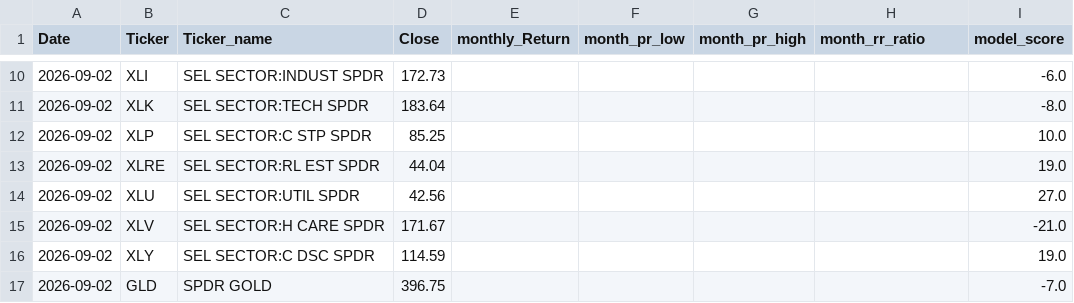
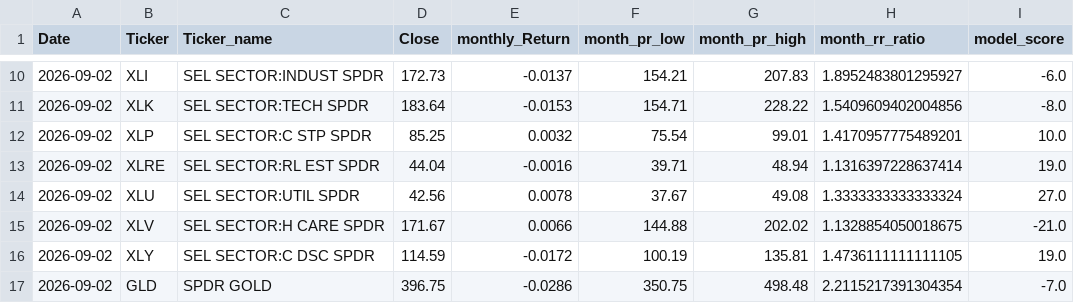
Before and after one commit to MarkmentumResearch/Platform, a CSV file: data/qry_graph_data_83.csv, drawn as a sheet; only a part is shown, gaps mark what is left out; the diff covers the shown part only; the diff names each change by its address in the sheet, - before the commit and + after, or states it on an @@ line.

```diff
--- a/data/qry_graph_data_83.csv
+++ b/data/qry_graph_data_83.csv
-E10 (monthly_Return): (empty)
+E10 (monthly_Return): -0.0137
-F10 (month_pr_low): (empty)
+F10 (month_pr_low): 154.21
-G10 (month_pr_high): (empty)
+G10 (month_pr_high): 207.83
-H10 (month_rr_ratio): (empty)
+H10 (month_rr_ratio): 1.8952483801295927
-E11 (monthly_Return): (empty)
+E11 (monthly_Return): -0.0153
-F11 (month_pr_low): (empty)
+F11 (month_pr_low): 154.71
-G11 (month_pr_high): (empty)
+G11 (month_pr_high): 228.22
-H11 (month_rr_ratio): (empty)
+H11 (month_rr_ratio): 1.5409609402004856
-E12 (monthly_Return): (empty)
+E12 (monthly_Return): 0.0032
-F12 (month_pr_low): (empty)
+F12 (month_pr_low): 75.54
-G12 (month_pr_high): (empty)
+G12 (month_pr_high): 99.01
-H12 (month_rr_ratio): (empty)
+H12 (month_rr_ratio): 1.4170957775489201
-E13 (monthly_Return): (empty)
+E13 (monthly_Return): -0.0016
-F13 (month_pr_low): (empty)
+F13 (month_pr_low): 39.71
-G13 (month_pr_high): (empty)
+G13 (month_pr_high): 48.94
-H13 (month_rr_ratio): (empty)
+H13 (month_rr_ratio): 1.1316397228637414
-E14 (monthly_Return): (empty)
+E14 (monthly_Return): 0.0078
-F14 (month_pr_low): (empty)
+F14 (month_pr_low): 37.67
-G14 (month_pr_high): (empty)
+G14 (month_pr_high): 49.08
-H14 (month_rr_ratio): (empty)
+H14 (month_rr_ratio): 1.3333333333333324
-E15 (monthly_Return): (empty)
+E15 (monthly_Return): 0.0066
-F15 (month_pr_low): (empty)
+F15 (month_pr_low): 144.88
-G15 (month_pr_high): (empty)
+G15 (month_pr_high): 202.02
-H15 (month_rr_ratio): (empty)
+H15 (month_rr_ratio): 1.1328854050018675
-E16 (monthly_Return): (empty)
+E16 (monthly_Return): -0.0172
-F16 (month_pr_low): (empty)
+F16 (month_pr_low): 100.19
-G16 (month_pr_high): (empty)
+G16 (month_pr_high): 135.81
-H16 (month_rr_ratio): (empty)
+H16 (month_rr_ratio): 1.4736111111111105
-E17 (monthly_Return): (empty)
+E17 (monthly_Return): -0.0286
-F17 (month_pr_low): (empty)
+F17 (month_pr_low): 350.75
-G17 (month_pr_high): (empty)
+G17 (month_pr_high): 498.48
-H17 (month_rr_ratio): (empty)
+H17 (month_rr_ratio): 2.2115217391304354
```
Also changed, not shown: 44 edited cells elsewhere in this file, data/qry_graph_data_46.csv, data/qry_graph_data_59.csv, 32 other files.
